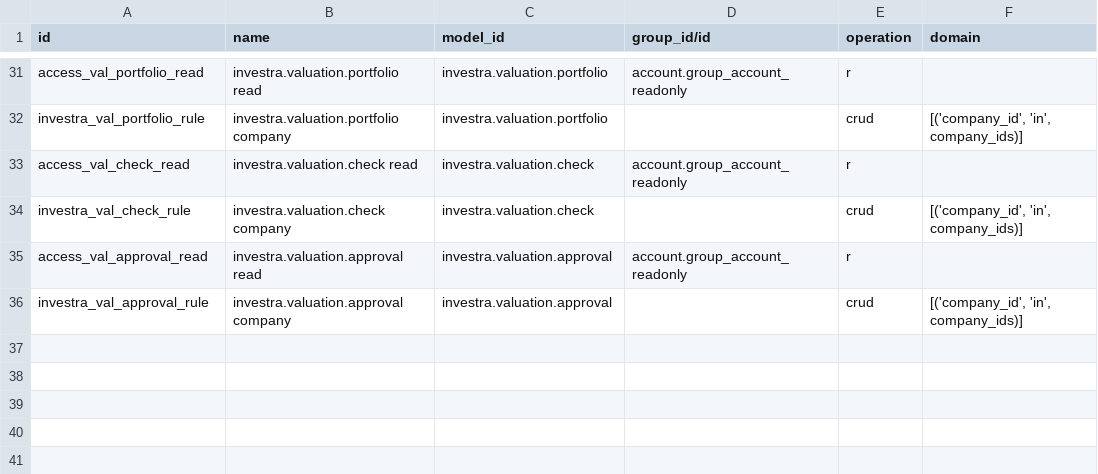
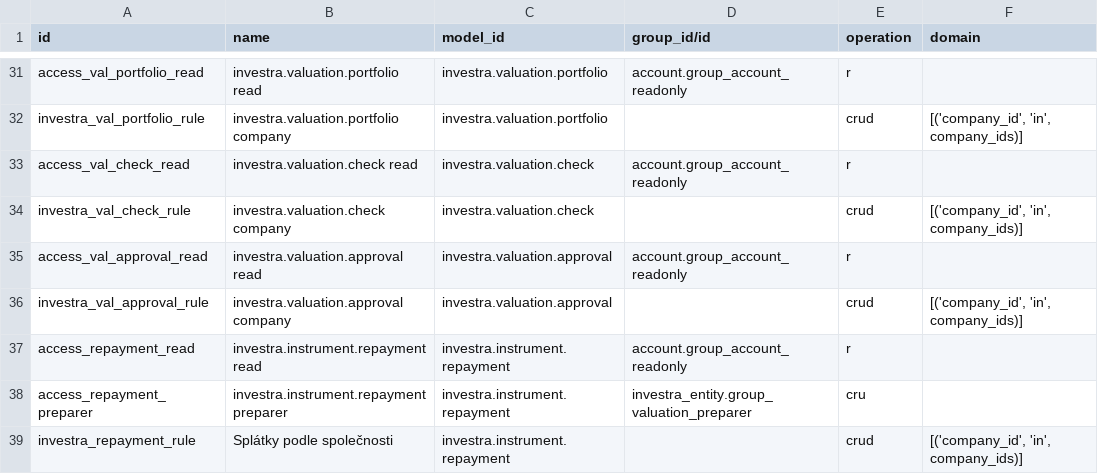
Before and after one commit to martinzima-gh/Odoo, a CSV file: addons/custom/investra_nav/security/ir.access.csv, drawn as a sheet; only a part is shown, gaps mark what is left out; the diff names each change by its address in the sheet, - before the commit and + after, or states it on an @@ line.

```diff
--- a/addons/custom/investra_nav/security/ir.access.csv
+++ b/addons/custom/investra_nav/security/ir.access.csv
+row 37: access_repayment_read | investra.instrument.repayment read | investra.instrument.repayment | account.group_account_readonly | r
+row 38: access_repayment_preparer | investra.instrument.repayment preparer | investra.instrument.repayment | investra_entity.group_valuation_preparer | cru
+row 39: investra_repayment_rule | Splátky podle společnosti | investra.instrument.repayment |  | crud | [('company_id', 'in', company_ids)]
```
Also changed, not shown: 7 other files.
